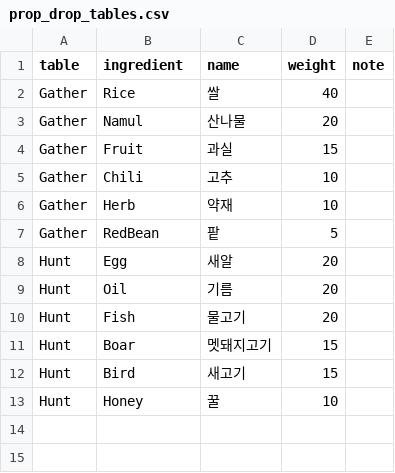
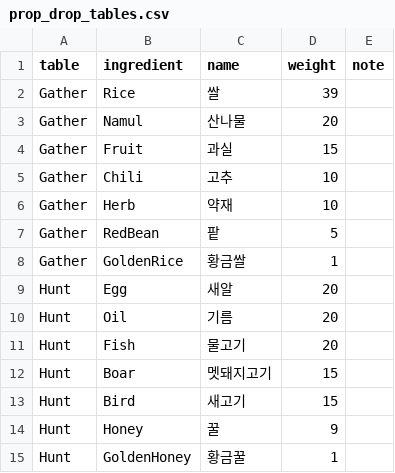
Before and after one commit to Daldidan-studio/Yogoe-unity, a CSV file: Tools/sheets/prop_drop_tables.csv, drawn as a sheet.

```diff
--- a/Tools/sheets/prop_drop_tables.csv
+++ b/Tools/sheets/prop_drop_tables.csv
@@ -1,3 +1,3 @@
 table,ingredient,name,weight,note
-Gather,Rice,쌀,40,
+Gather,Rice,쌀,39,
 Gather,Namul,산나물,20,
@@ -7,2 +7,3 @@ Gather,Herb,약재,10,
 Gather,RedBean,팥,5,
+Gather,GoldenRice,황금쌀,1,
 Hunt,Egg,새알,20,
@@ -12,2 +13,3 @@ Hunt,Boar,멧돼지고기,15,
 Hunt,Bird,새고기,15,
-Hunt,Honey,꿀,10,
+Hunt,Honey,꿀,9,
+Hunt,GoldenHoney,황금꿀,1,
```
Also changed, not shown: Tools/sheets/character_lines.csv, 21 other files.
